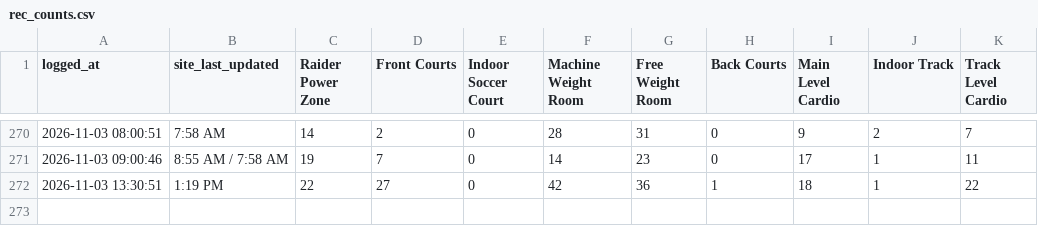
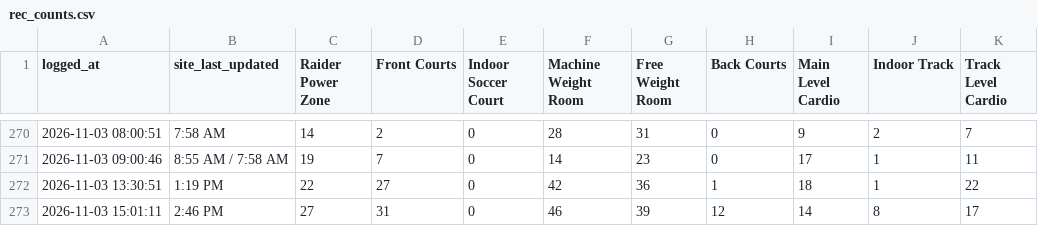
Before and after one commit to KyleM8/RecCountsScraper, a CSV file: rec_counts.csv, drawn as a sheet; only a part is shown, gaps mark what is left out.

Commit message:
Update rec counts

```diff
--- a/rec_counts.csv
+++ b/rec_counts.csv
@@ -272 +272,2 @@ logged_at,site_last_updated,Raider Power Zone,Front Courts,Indoor Soccer Court,M
 2026-11-03 13:30:51,1:19 PM,22,27,0,42,36,1,18,1,22
+2026-11-03 15:01:11,2:46 PM,27,31,0,46,39,12,14,8,17
```
Also changed, not shown: 1 other file.
